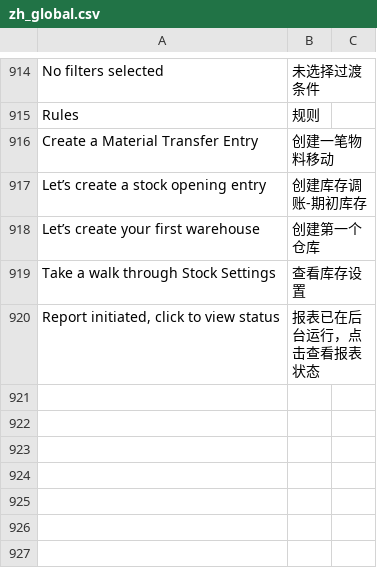
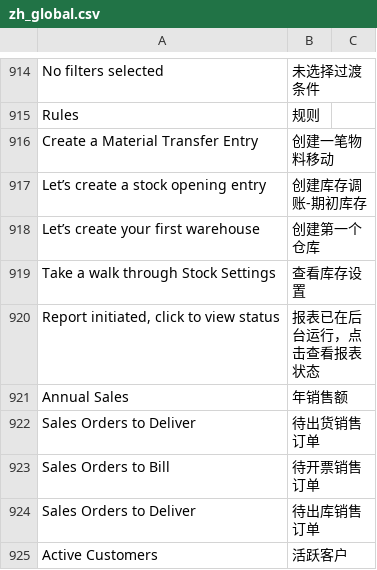
Before and after one commit to eanfs/erpnext_chinese, a CSV file: erpnext_chinese/translations/zh_global.csv, drawn as a sheet; only a part is shown, gaps mark what is left out; the diff covers the shown part only.

```diff
--- a/erpnext_chinese/translations/zh_global.csv
+++ b/erpnext_chinese/translations/zh_global.csv
@@ -1046 +1046,6 @@ Create a Material Transfer Entry,创建一笔物料移动
 "Report initiated, click to view status",报表已在后台运行，点击查看报表状态
+Annual Sales,年销售额
+Sales Orders to Deliver,待出货销售订单
+Sales Orders to Bill,待开票销售订单
+Sales Orders to Deliver,待出库销售订单
+Active Customers,活跃客户
```
Also changed, not shown: 4 added rows and 22 edited cells elsewhere in this file, erpnext_chinese/translations/zh.csv, 7 other files.
